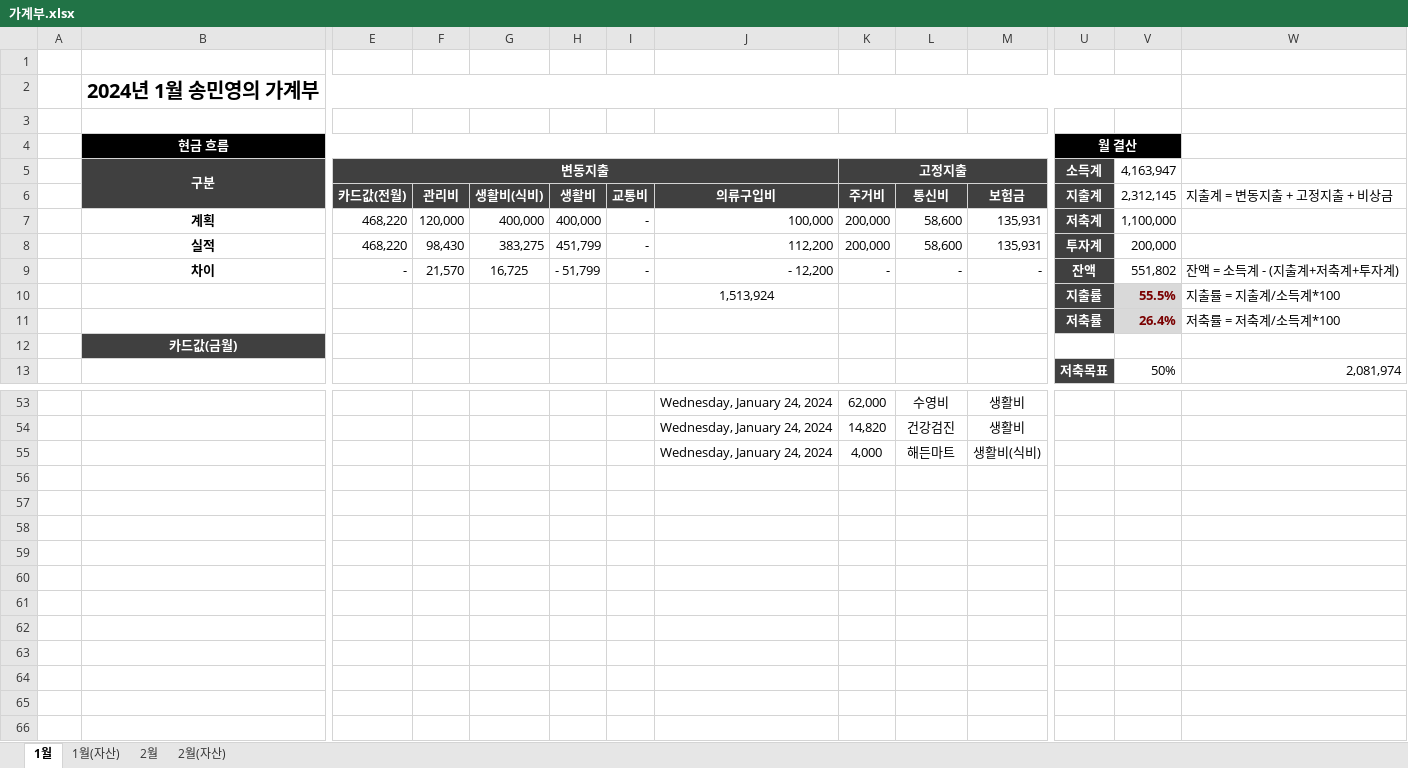
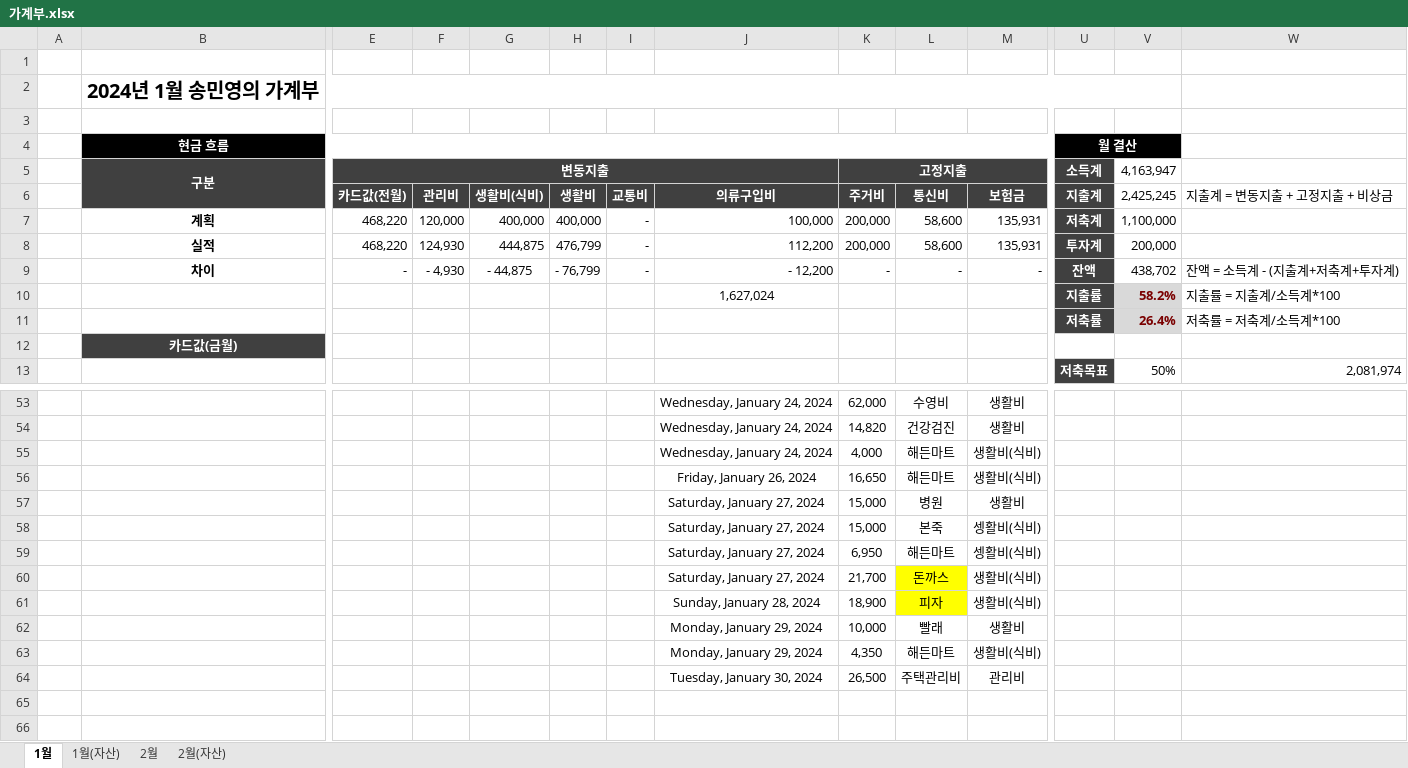
Before and after one commit to dpstjf456/dpstjf456.github.io, an Excel workbook: sharebox/가계부.xlsx, sheet 1월, drawn as a sheet; only a part is shown, gaps mark what is left out; the shorter side is filled out with more unchanged rows; values as stored, in another font and other column widths than the file's, no borders; conditional formats not drawn; rows hold the shown columns only; the diff names each change by its address in the sheet, - before the commit and + after, or states it on an @@ line.

Commit message:
2024-01-30

```diff
--- a/sharebox/가계부.xlsx (sheet 1월)
+++ b/sharebox/가계부.xlsx (sheet 1월)
-V6 (4,163,947): 2,312,145
+V6 (4,163,947): 2,425,245
-F8: 98,430
+F8: 124,930
-G8: 383,275
+G8: 444,875
-H8: 451,799
+H8: 476,799
-F9: 21,570
+F9: - 4,930
-G9: 16,725
+G9: - 44,875
-H9: - 51,799
+H9: - 76,799
-V9 (4,163,947): 551,802
+V9 (4,163,947): 438,702
-J10: 1,513,924
+J10: 1,627,024
-V10 (4,163,947): 55.5%
+V10 (4,163,947): 58.2%
-row 56: (empty)
+row 56:  |  |  |  |  |  |  | Friday, January 26, 2024 | 16,650 | 해든마트 | 생활비(식비)
-row 57: (empty)
+row 57:  |  |  |  |  |  |  | Saturday, January 27, 2024 | 15,000 | 병원 | 생활비
-row 58: (empty)
+row 58:  |  |  |  |  |  |  | Saturday, January 27, 2024 | 15,000 | 본죽 | 셍활비(식비)
+row 59:  |  |  |  |  |  |  | Saturday, January 27, 2024 | 6,950 | 해든마트 | 셍활비(식비)
+row 60:  |  |  |  |  |  |  | Saturday, January 27, 2024 | 21,700 | 돈까스 | 생활비(식비)
+row 61:  |  |  |  |  |  |  | Sunday, January 28, 2024 | 18,900 | 피자 | 생활비(식비)
+row 62:  |  |  |  |  |  |  | Monday, January 29, 2024 | 10,000 | 빨래 | 생활비
+row 63:  |  |  |  |  |  |  | Monday, January 29, 2024 | 4,350 | 해든마트 | 생활비(식비)
+row 64:  |  |  |  |  |  |  | Tuesday, January 30, 2024 | 26,500 | 주택관리비 | 관리비
```
